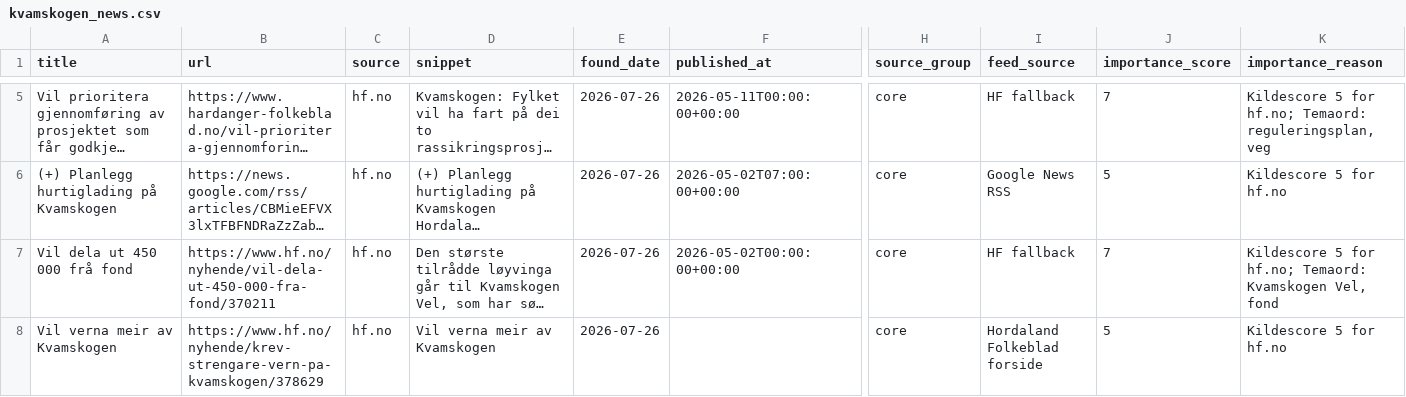
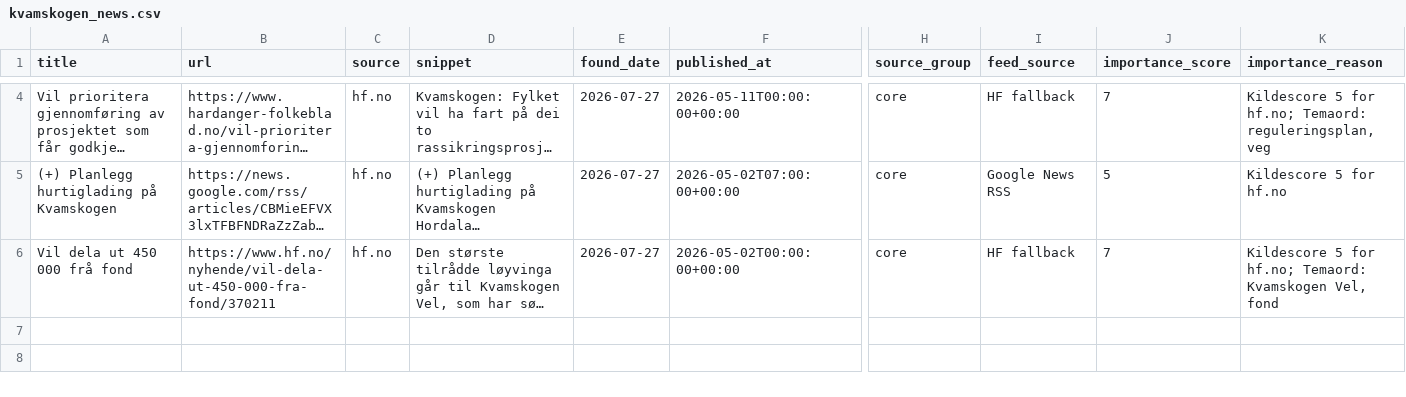
Before and after one commit to naessrobert-ui/visitkvamskogen, a CSV file: public/data/kvamskogen_news.csv, drawn as a sheet; only a part is shown, gaps mark what is left out; long unchanged cells end in …; removed rows and columns are numbered as before the commit, all else as after; rows hold the shown columns only; the diff covers the shown part only; the diff names each change by its address in the sheet, - before the commit and + after, or states it on an @@ line.

```diff
--- a/public/data/kvamskogen_news.csv
+++ b/public/data/kvamskogen_news.csv
-E4:E6 (found_date): 2026-07-26
+E4:E6 (found_date): 2026-07-27
-row 8: Vil verna meir av Kvamskogen | https://www.hf.no/nyhende/krev-strengare-vern-pa-kvamskogen/378629 | hf.no | Vil verna meir av Kvamskogen | 2026-07-26 |  | core | Hordaland Folkeblad forside | 5 | Kildescore 5 for hf.no
```
Also changed, not shown: 1 added row, 2 removed rows and 1 edited cell elsewhere in this file, 3 other files.
